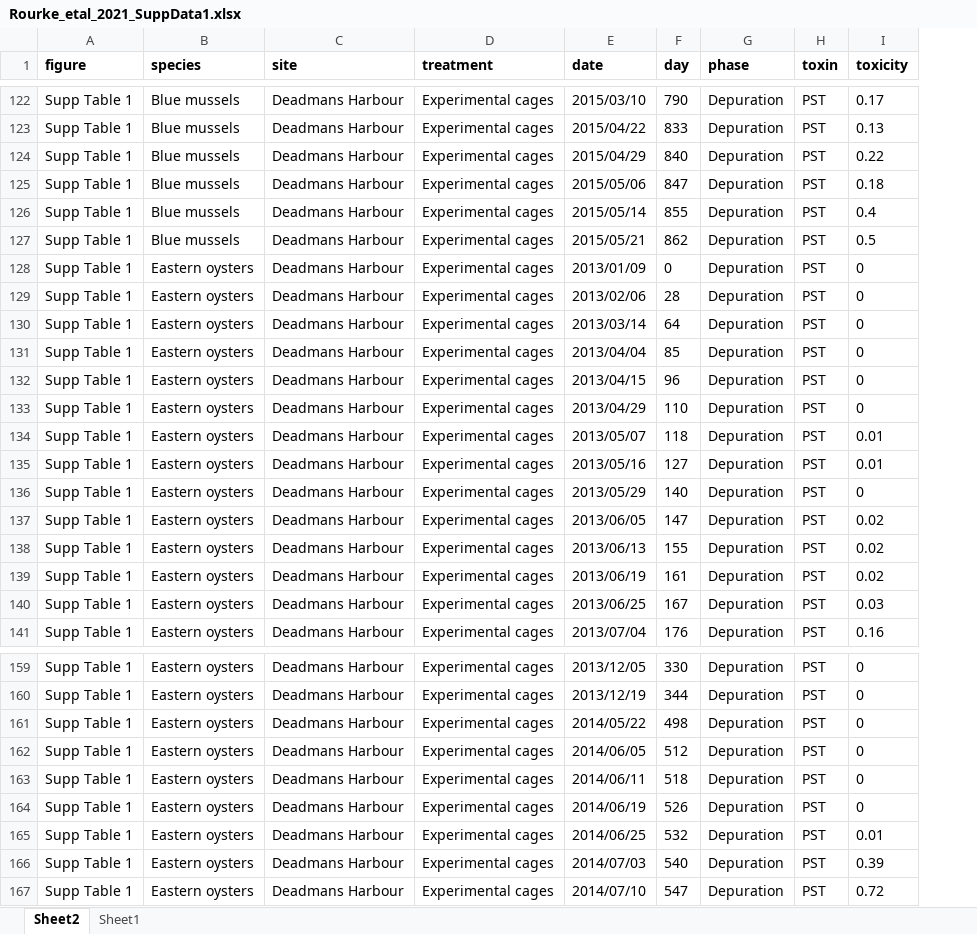
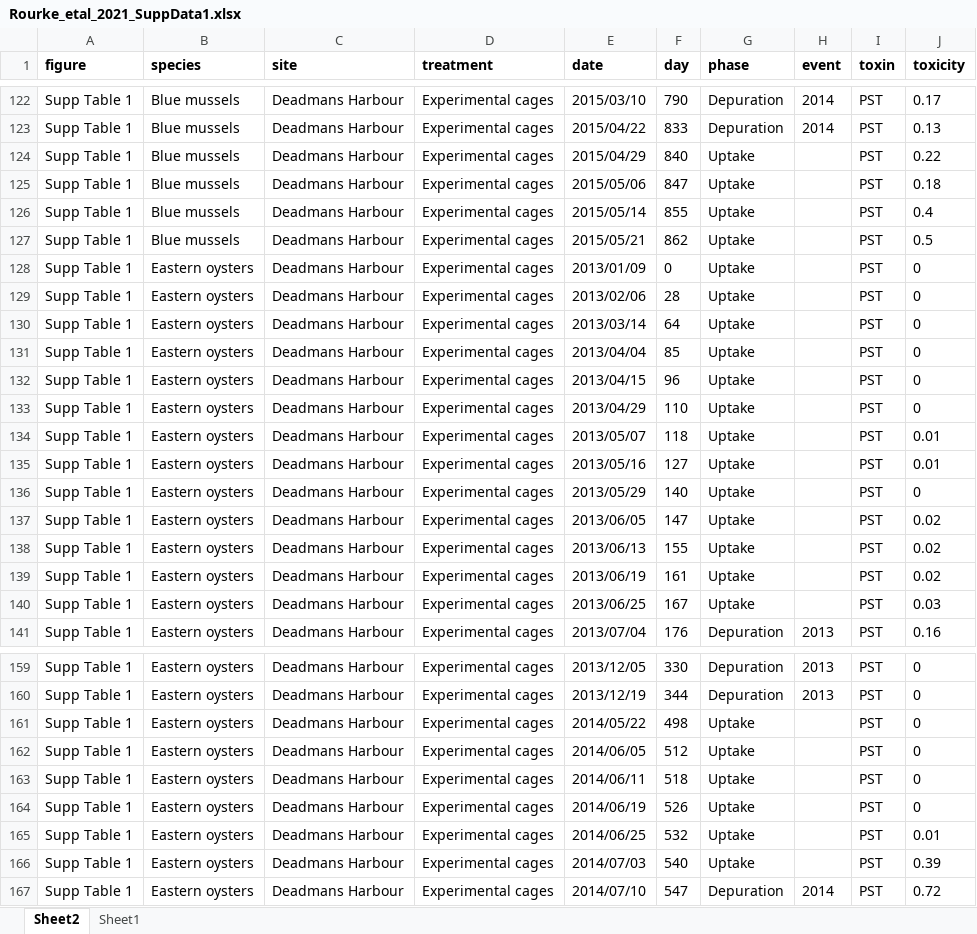
Before and after one commit to cfree14/hab_depuration, an Excel workbook: data/extracted_data/raw/timeseries/Rourke_etal_2021_SuppData1.xlsx, sheet Sheet2, drawn as a sheet; only a part is shown, gaps mark what is left out; values as stored, in another font and other column widths than the file's, no borders; the diff covers the shown part only; the diff names each change by its address in the sheet, - before the commit and + after, or states it on an @@ line.

```diff
--- a/data/extracted_data/raw/timeseries/Rourke_etal_2021_SuppData1.xlsx (sheet Sheet2)
+++ b/data/extracted_data/raw/timeseries/Rourke_etal_2021_SuppData1.xlsx (sheet Sheet2)
+column H (event), rows 122-141: 2014 | 2014 |  |  |  |  |  |  |  |  |  |  |  |  |  |  |  |  |  | 2013; rows 159-167: 2013 | 2013 |  |  |  |  |  |  | 2014
-G124:G140 (phase): Depuration
+G124:G140 (phase): Uptake
-G161:G166 (phase): Depuration
+G161:G166 (phase): Uptake
```
Also changed, not shown: 69 edited cells elsewhere in this sheet, 8 other files.
